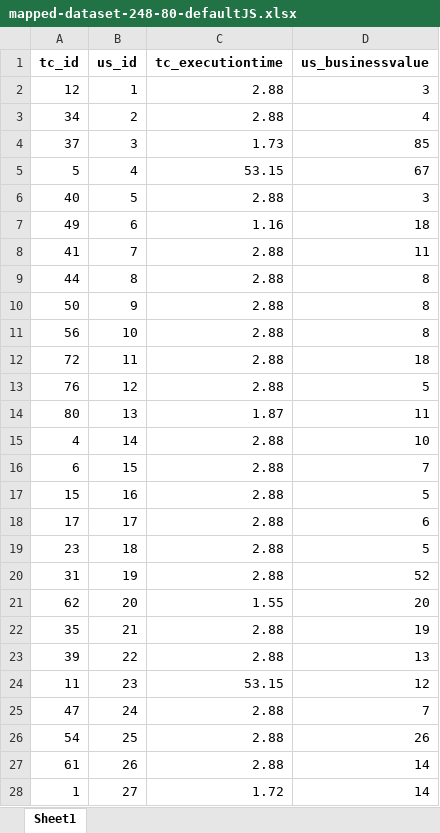
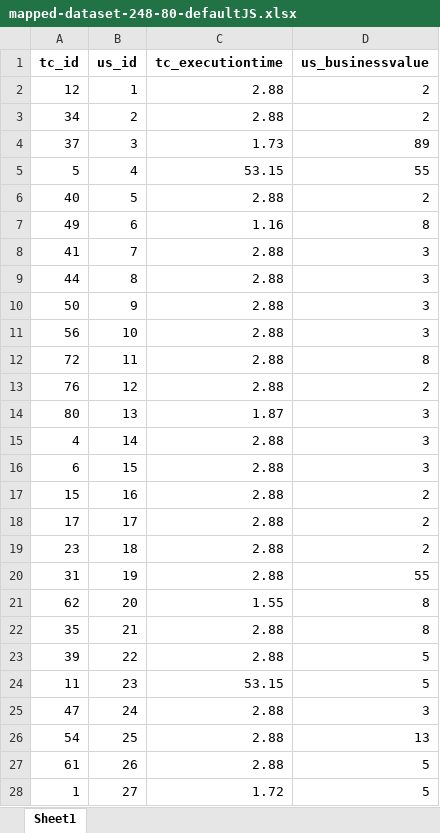
Before and after one commit to Suddhasvatta007/An-AI-Driven-Decision-System-for-Value-Aware-Regression-Testing, an Excel workbook: Datasets/mapped-dataset-248-80-defaultJS.xlsx, sheet Sheet1, drawn as a sheet; only a part is shown; values as stored, in another font and other column widths than the file's, no borders; the diff covers the shown part only; the diff names each change by its address in the sheet, - before the commit and + after, or states it on an @@ line.

```diff
--- a/Datasets/mapped-dataset-248-80-defaultJS.xlsx (sheet Sheet1)
+++ b/Datasets/mapped-dataset-248-80-defaultJS.xlsx (sheet Sheet1)
-D2 (us_businessvalue): 3
+D2 (us_businessvalue): 2
-D3 (us_businessvalue): 4
+D3 (us_businessvalue): 2
-D4 (us_businessvalue): 85
+D4 (us_businessvalue): 89
-D5 (us_businessvalue): 67
+D5 (us_businessvalue): 55
-D6 (us_businessvalue): 3
+D6 (us_businessvalue): 2
-D7 (us_businessvalue): 18
+D7 (us_businessvalue): 8
-D8 (us_businessvalue): 11
+D8 (us_businessvalue): 3
-D9:D11 (us_businessvalue): 8
+D9:D11 (us_businessvalue): 3
-D12 (us_businessvalue): 18
+D12 (us_businessvalue): 8
-D13 (us_businessvalue): 5
+D13 (us_businessvalue): 2
-D14 (us_businessvalue): 11
+D14 (us_businessvalue): 3
-D15 (us_businessvalue): 10
+D15 (us_businessvalue): 3
-D16 (us_businessvalue): 7
+D16 (us_businessvalue): 3
-D17 (us_businessvalue): 5
+D17 (us_businessvalue): 2
-D18 (us_businessvalue): 6
+D18 (us_businessvalue): 2
-D19 (us_businessvalue): 5
+D19 (us_businessvalue): 2
-D20 (us_businessvalue): 52
+D20 (us_businessvalue): 55
-D21 (us_businessvalue): 20
+D21 (us_businessvalue): 8
-D22 (us_businessvalue): 19
+D22 (us_businessvalue): 8
-D23 (us_businessvalue): 13
+D23 (us_businessvalue): 5
-D24 (us_businessvalue): 12
+D24 (us_businessvalue): 5
-D25 (us_businessvalue): 7
+D25 (us_businessvalue): 3
-D26 (us_businessvalue): 26
+D26 (us_businessvalue): 13
-D27:D28 (us_businessvalue): 14
+D27:D28 (us_businessvalue): 5
```
Also changed, not shown: 447 edited cells elsewhere in this sheet, Datasets/mapped-dataset-124-40-defaultJS.xlsx.
